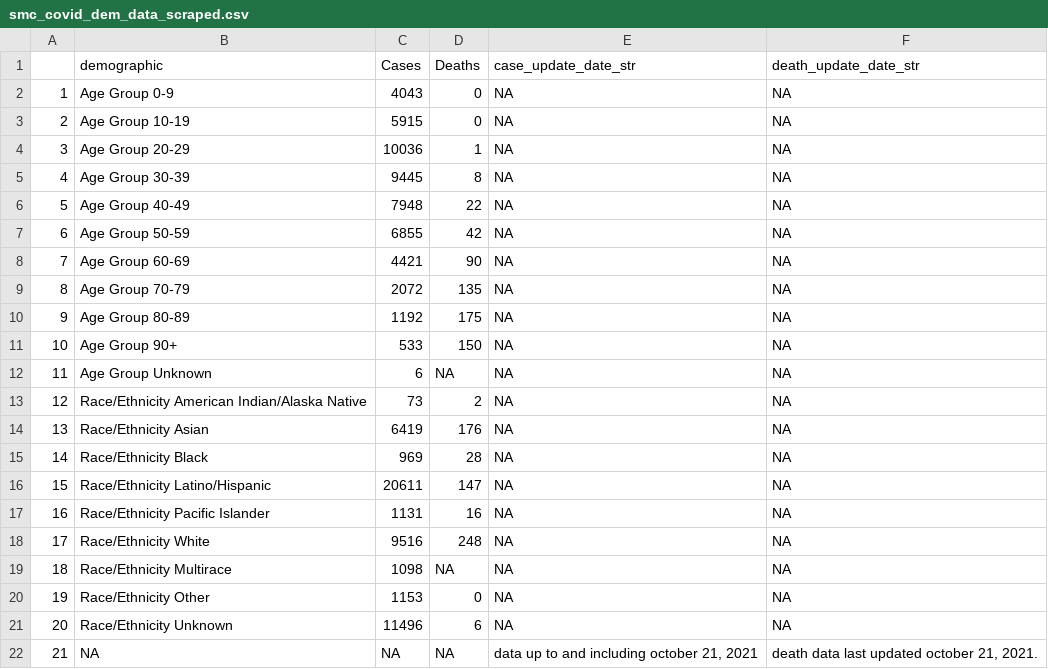
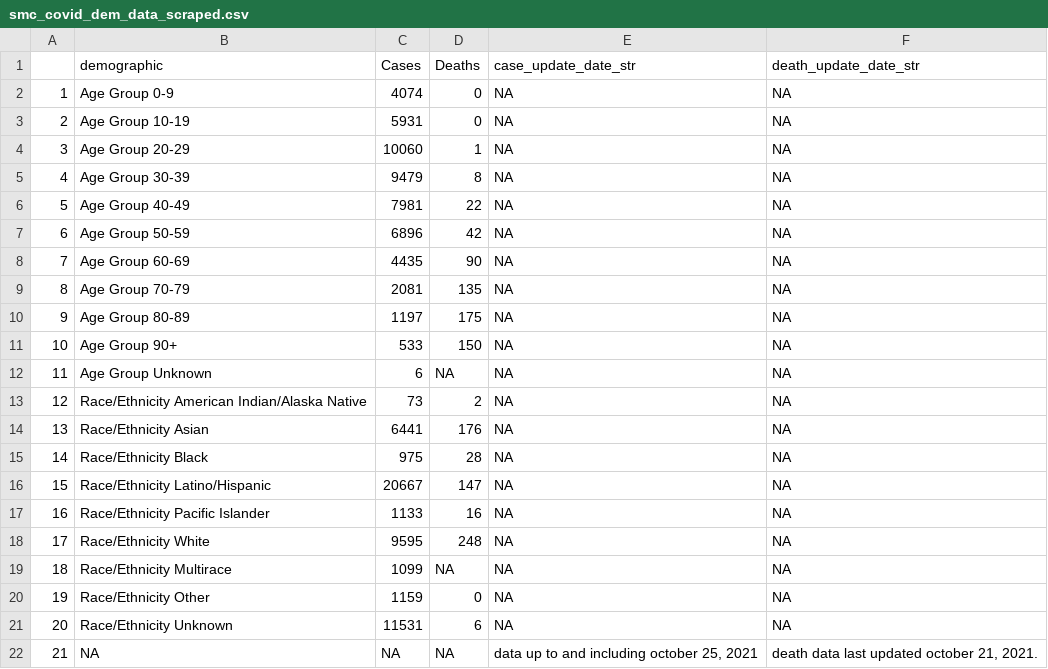
Before and after one commit to stanfordfuturebay/stanfordfuturebay.github.io, a CSV file: covid19/smc_covid_dem_data_scraped.csv, drawn as a sheet.

```diff
--- a/covid19/smc_covid_dem_data_scraped.csv
+++ b/covid19/smc_covid_dem_data_scraped.csv
@@ -1,11 +1,11 @@
 "","demographic","Cases","Deaths","case_update_date_str","death_update_date_str"
-"1","Age Group 0-9","4043","0",NA,NA
-"2","Age Group 10-19","5915","0",NA,NA
-"3","Age Group 20-29","10036","1",NA,NA
-"4","Age Group 30-39","9445","8",NA,NA
-"5","Age Group 40-49","7948","22",NA,NA
-"6","Age Group 50-59","6855","42",NA,NA
-"7","Age Group 60-69","4421","90",NA,NA
-"8","Age Group 70-79","2072","135",NA,NA
-"9","Age Group 80-89","1192","175",NA,NA
+"1","Age Group 0-9","4074","0",NA,NA
+"2","Age Group 10-19","5931","0",NA,NA
+"3","Age Group 20-29","10060","1",NA,NA
+"4","Age Group 30-39","9479","8",NA,NA
+"5","Age Group 40-49","7981","22",NA,NA
+"6","Age Group 50-59","6896","42",NA,NA
+"7","Age Group 60-69","4435","90",NA,NA
+"8","Age Group 70-79","2081","135",NA,NA
+"9","Age Group 80-89","1197","175",NA,NA
 "10","Age Group 90+","533","150",NA,NA
@@ -13,10 +13,10 @@
 "12","Race/Ethnicity  American Indian/Alaska Native","73","2",NA,NA
-"13","Race/Ethnicity  Asian","6419","176",NA,NA
-"14","Race/Ethnicity  Black","969","28",NA,NA
-"15","Race/Ethnicity  Latino/Hispanic","20611","147",NA,NA
-"16","Race/Ethnicity  Pacific Islander","1131","16",NA,NA
-"17","Race/Ethnicity  White","9516","248",NA,NA
-"18","Race/Ethnicity Multirace","1098",NA,NA,NA
-"19","Race/Ethnicity Other","1153","0",NA,NA
-"20","Race/Ethnicity Unknown","11496","6",NA,NA
-"21",NA,NA,NA,"data up to and including october 21, 2021","death data last updated october 21, 2021."
+"13","Race/Ethnicity  Asian","6441","176",NA,NA
+"14","Race/Ethnicity  Black","975","28",NA,NA
+"15","Race/Ethnicity  Latino/Hispanic","20667","147",NA,NA
+"16","Race/Ethnicity  Pacific Islander","1133","16",NA,NA
+"17","Race/Ethnicity  White","9595","248",NA,NA
+"18","Race/Ethnicity Multirace","1099",NA,NA,NA
+"19","Race/Ethnicity Other","1159","0",NA,NA
+"20","Race/Ethnicity Unknown","11531","6",NA,NA
+"21",NA,NA,NA,"data up to and including october 25, 2021","death data last updated october 21, 2021."
```
Also changed, not shown: covid19/smc_cases_scraped.csv, covid19/smc_tests_scraped.csv, 1 other file.
